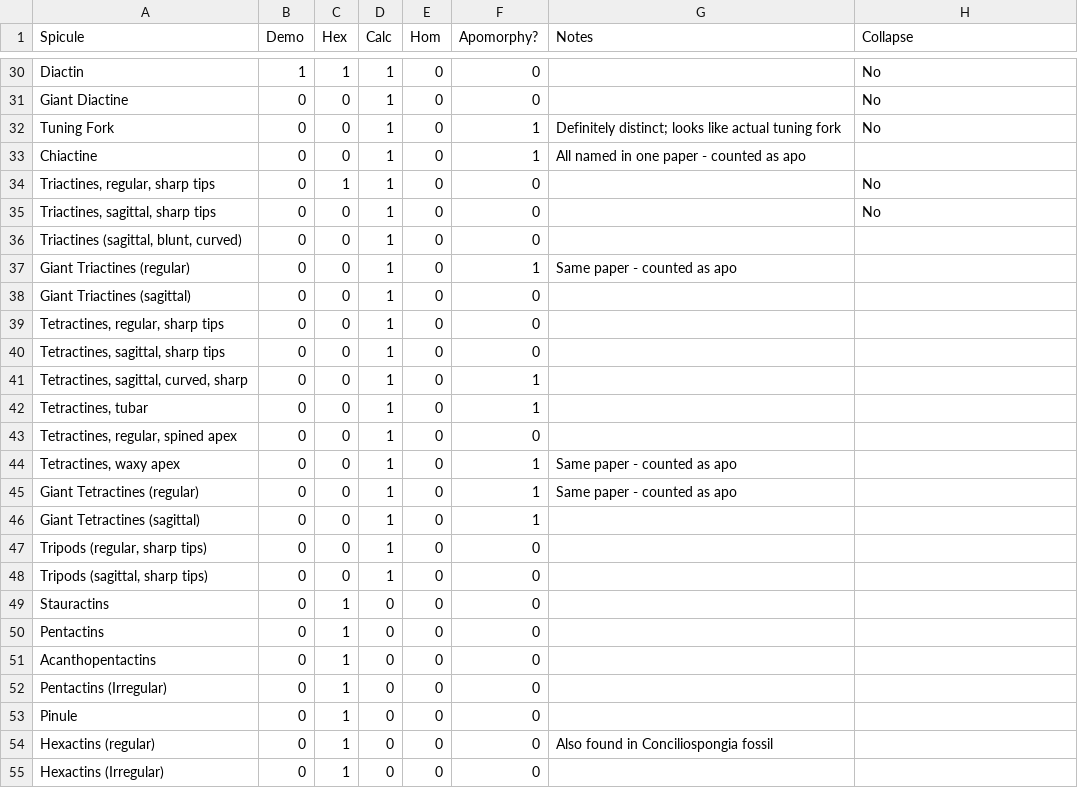
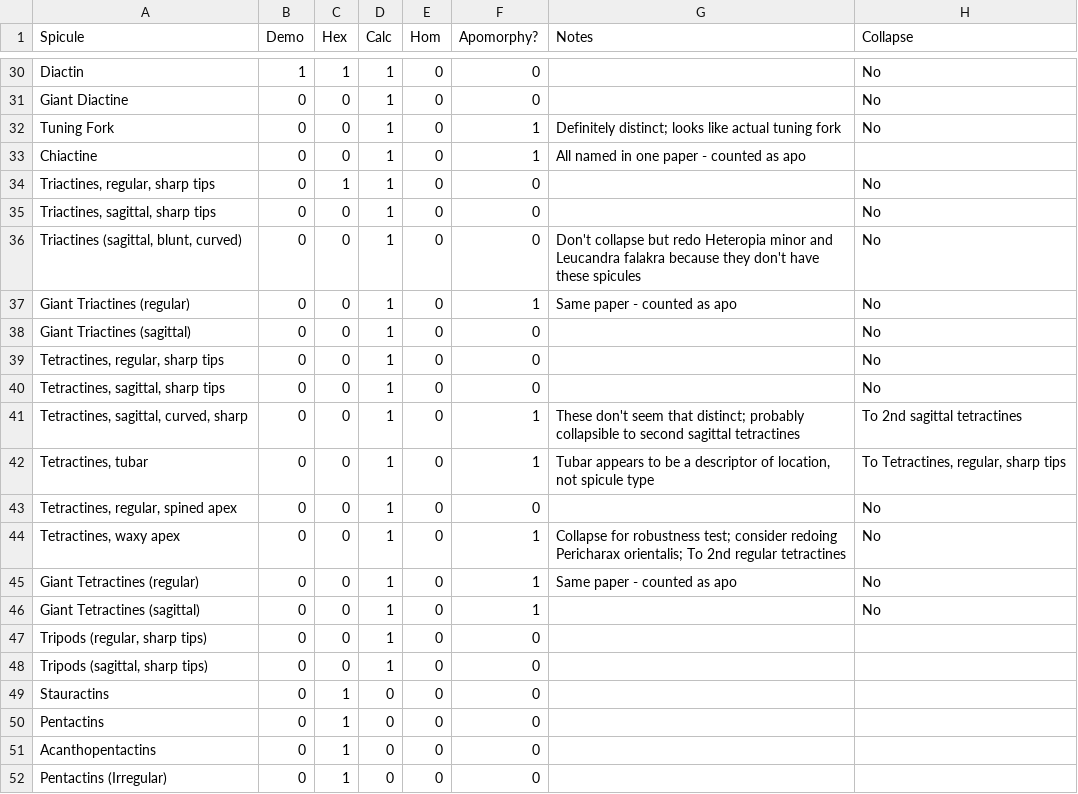
Before and after one commit to JohnAnderson2001/SpiculeComplexity, a CSV file: Matrix/CollapsibleSpicules.csv, drawn as a sheet; only a part is shown, gaps mark what is left out; the shorter side is filled out with more unchanged rows.

Commit message:
Collapsed more spicules

```diff
--- a/Matrix/CollapsibleSpicules.csv
+++ b/Matrix/CollapsibleSpicules.csv
@@ -35,13 +35,13 @@ Chiactine,0,0,1,0,1,All named in one paper - counted as apo,
 "Triactines, sagittal, sharp tips",0,0,1,0,0,,No
-"Triactines (sagittal, blunt, curved)",0,0,1,0,0,,
-Giant Triactines (regular),0,0,1,0,1,Same paper - counted as apo,
-Giant Triactines (sagittal),0,0,1,0,0,,
-"Tetractines, regular, sharp tips",0,0,1,0,0,,
-"Tetractines, sagittal, sharp tips",0,0,1,0,0,,
-"Tetractines, sagittal, curved, sharp",0,0,1,0,1,,
-"Tetractines, tubar",0,0,1,0,1,,
-"Tetractines, regular, spined apex",0,0,1,0,0,,
-"Tetractines, waxy apex",0,0,1,0,1,Same paper - counted as apo,
-Giant Tetractines (regular),0,0,1,0,1,Same paper - counted as apo,
-Giant Tetractines (sagittal),0,0,1,0,1,,
+"Triactines (sagittal, blunt, curved)",0,0,1,0,0,Don't collapse but redo Heteropia minor and Leucandra falakra because they don't have these spicules,No
+Giant Triactines (regular),0,0,1,0,1,Same paper - counted as apo,No
+Giant Triactines (sagittal),0,0,1,0,0,,No
+"Tetractines, regular, sharp tips",0,0,1,0,0,,No
+"Tetractines, sagittal, sharp tips",0,0,1,0,0,,No
+"Tetractines, sagittal, curved, sharp",0,0,1,0,1,These don't seem that distinct; probably collapsible to second sagittal tetractines,To 2nd sagittal tetractines
+"Tetractines, tubar",0,0,1,0,1,"Tubar appears to be a descriptor of location, not spicule type","To Tetractines, regular, sharp tips"
+"Tetractines, regular, spined apex",0,0,1,0,0,,No
+"Tetractines, waxy apex",0,0,1,0,1,Collapse for robustness test; consider redoing Pericharax orientalis; To 2nd regular tetractines,No
+Giant Tetractines (regular),0,0,1,0,1,Same paper - counted as apo,No
+Giant Tetractines (sagittal),0,0,1,0,1,,No
 "Tripods (regular, sharp tips)",0,0,1,0,0,,
```
